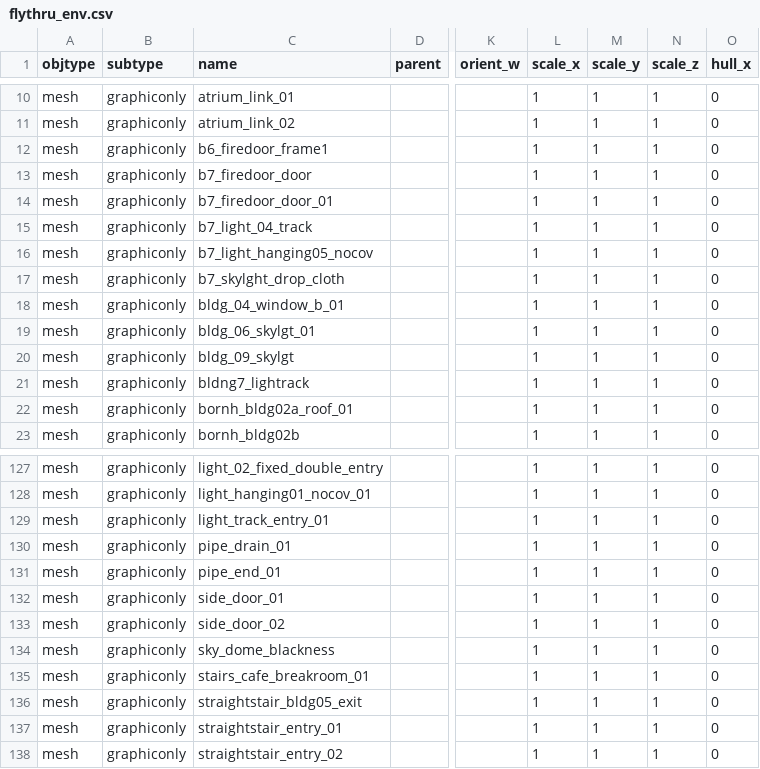
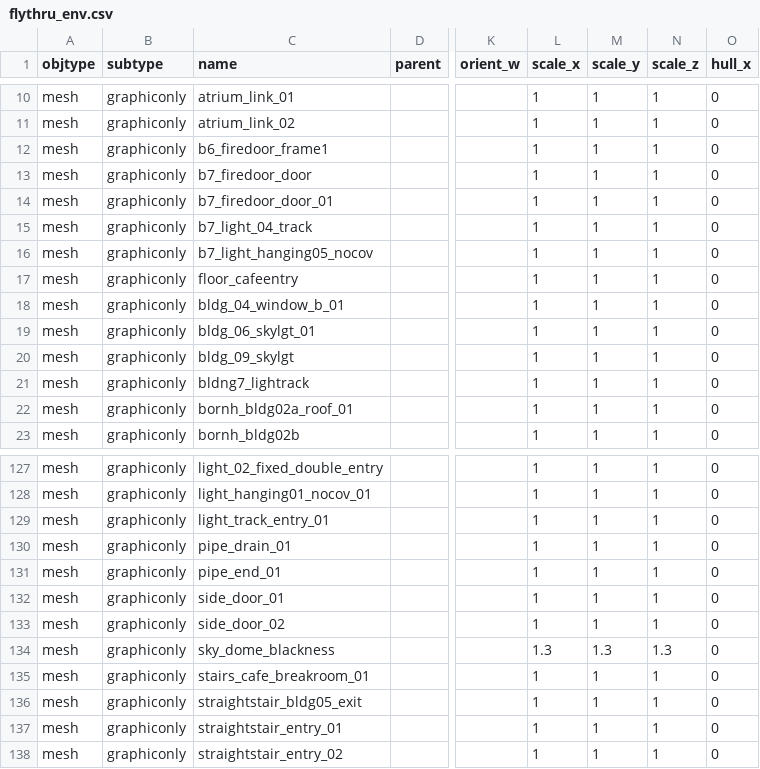
Before and after one commit to speedlimits/museum, a CSV file: scenes/flythru_env.csv, drawn as a sheet; only a part is shown, gaps mark what is left out; the diff names each change by its address in the sheet, - before the commit and + after, or states it on an @@ line.

```diff
--- a/scenes/flythru_env.csv
+++ b/scenes/flythru_env.csv
-C17 (name): b7_skylght_drop_cloth
+C17 (name): floor_cafeentry
-L134 (scale_x): 1
+L134 (scale_x): 1.3
-M134 (scale_y): 1
+M134 (scale_y): 1.3
-N134 (scale_z): 1
+N134 (scale_z): 1.3
```
Also changed, not shown: scenes/flythru_art.csv.
